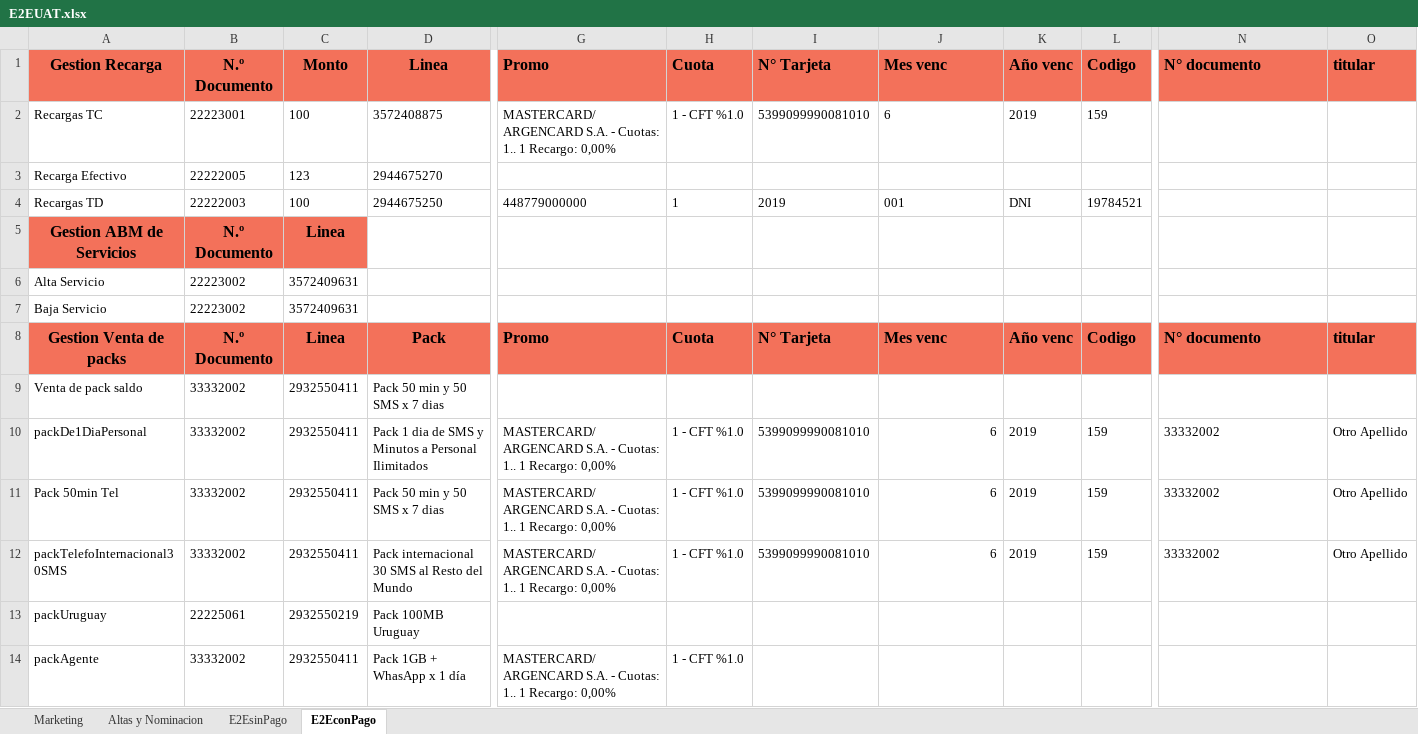
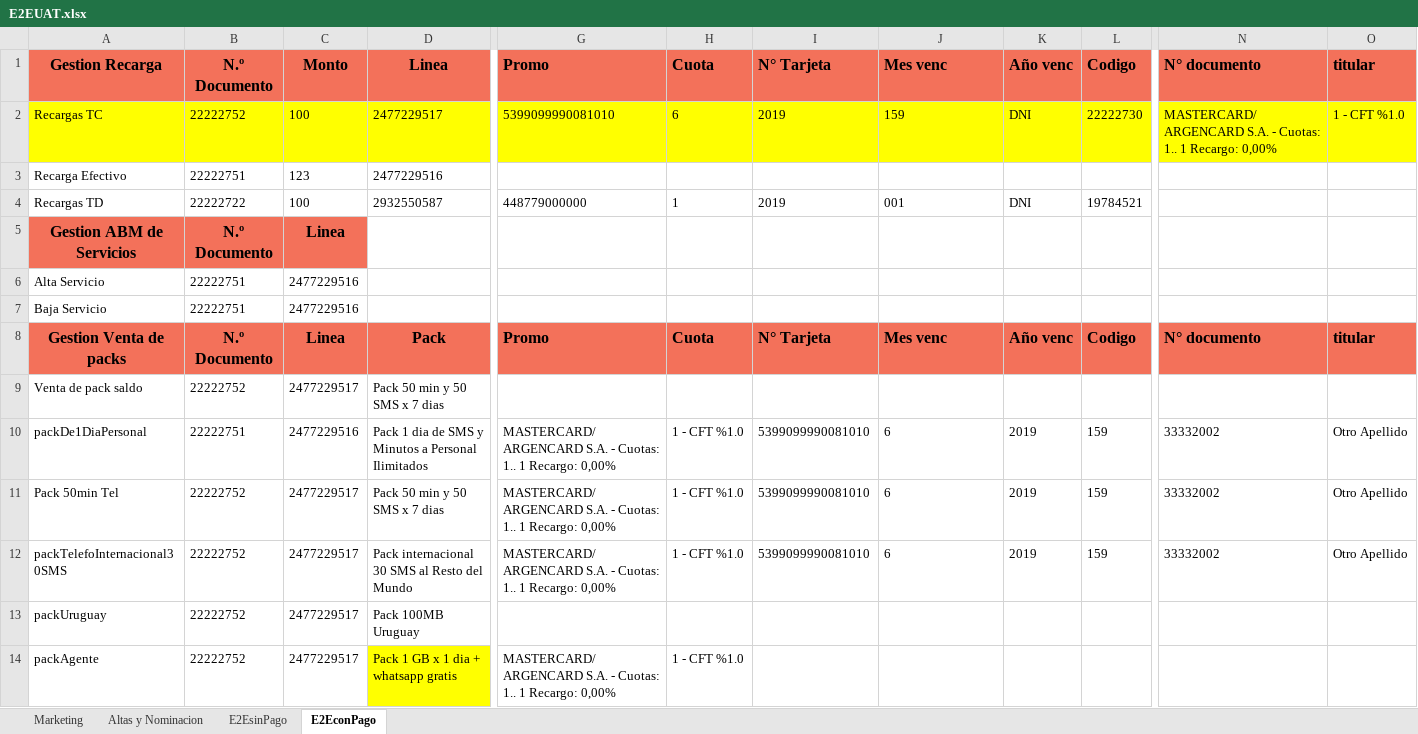
Before and after one commit to FlorangelRC/TelecomProyectoFAN, an Excel workbook: E2EUAT.xlsx, sheet E2EconPago, drawn as a sheet; only a part is shown, gaps mark what is left out; values as stored, in another font and other column widths than the file's, no borders; 1 other sheet too large or unreadable and not compared; the diff covers the shown part only; the diff names each change by its address in the sheet, - before the commit and + after, or states it on an @@ line.

Commit message:
dataprovider

```diff
--- a/E2EUAT.xlsx (sheet E2EconPago)
+++ b/E2EUAT.xlsx (sheet E2EconPago)
-A2:O2 fill: none
+A2:O2 fill: #FFFF00
-B2: 22223001
+B2: 22222752
-D2: 3572408875
+D2: 2477229517
-G2: MASTERCARD/ARGENCARD S.A. - Cuotas: 1.. 1 Recargo: 0,00%
+G2: 5399099990081010
-H2: 1 - CFT %1.0
+H2: 6
-I2: 5399099990081010
+I2: 2019
-J2: 6
+J2: 159
-K2: 2019
+K2: DNI
-L2: 159
+L2: 22222730
-N2: (empty)
+N2: MASTERCARD/ARGENCARD S.A. - Cuotas: 1.. 1 Recargo: 0,00%
-O2: (empty)
+O2: 1 - CFT %1.0
-B3: 22222005
+B3: 22222751
-D3: 2944675270
+D3: 2477229516
-B4: 22222003
+B4: 22222722
-D4: 2944675250
+D4: 2932550587
-B6:B7: 22223002
+B6:B7: 22222751
-C6:C7: 3572409631
+C6:C7: 2477229516
-B9: 33332002
+B9: 22222752
-C9: 2932550411
+C9: 2477229517
-B10: 33332002
+B10: 22222751
-C10: 2932550411
+C10: 2477229516
-J10:J12 alignment: right
+J10:J12 alignment: left
-B11:B12: 33332002
+B11:B12: 22222752
-C11:C12: 2932550411
+C11:C12: 2477229517
-B13: 22225061
+B13: 22222752
-C13: 2932550219
+C13: 2477229517
-B14: 33332002
+B14: 22222752
-C14: 2932550411
+C14: 2477229517
-D14: Pack 1GB + WhasApp x 1 día
+D14: Pack 1 GB x 1 dia + whatsapp gratis
-D14 fill: none
+D14 fill: #FFFF00
```
Also changed, not shown: 1 added row, 31 edited cells and cell formats elsewhere in this sheet, sheet Altas y Nominacion.
